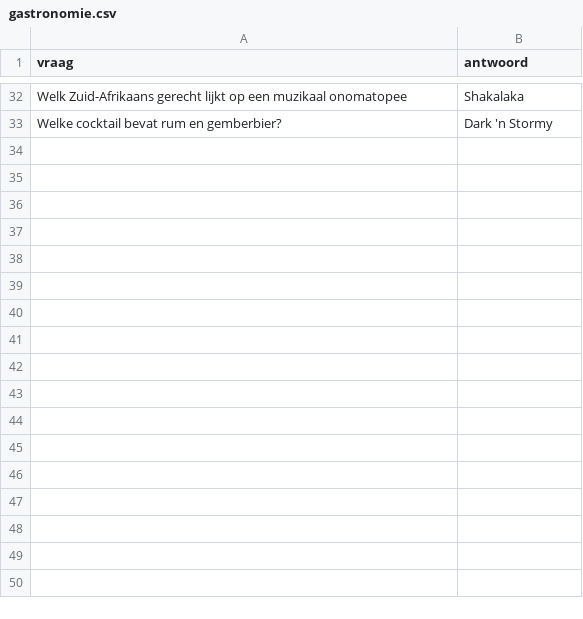
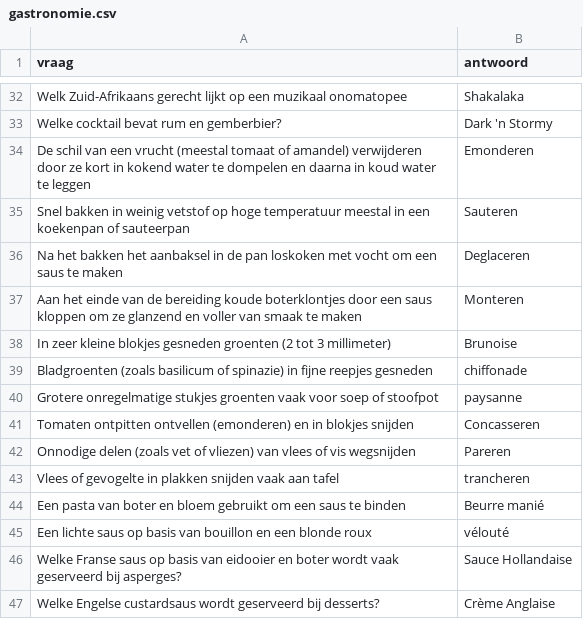
Before and after one commit to DieterVerhofstadt/quizapp, a CSV file: csv/gastronomie.csv, drawn as a sheet; only a part is shown, gaps mark what is left out; the diff names each change by its address in the sheet, - before the commit and + after, or states it on an @@ line.

Commit message:
Update gastronomie.csv

```diff
--- a/csv/gastronomie.csv
+++ b/csv/gastronomie.csv
+row 34: De schil van een vrucht (meestal tomaat of amandel) verwijderen door ze kort in kokend water te dompelen en daarna in koud water te leggen | Emonderen
+row 35: Snel bakken in weinig vetstof op hoge temperatuur meestal in een koekenpan of sauteerpan | Sauteren
+row 36: Na het bakken het aanbaksel in de pan loskoken met vocht om een saus te maken | Deglaceren
+row 37: Aan het einde van de bereiding koude boterklontjes door een saus kloppen om ze glanzend en voller van smaak te maken | Monteren
+row 38: In zeer kleine blokjes gesneden groenten (2 tot 3 millimeter) | Brunoise
+row 39: Bladgroenten (zoals basilicum of spinazie) in fijne reepjes gesneden | chiffonade
+row 40: Grotere onregelmatige stukjes groenten vaak voor soep of stoofpot | paysanne
+row 41: Tomaten ontpitten ontvellen (emonderen) en in blokjes snijden | Concasseren
+row 42: Onnodige delen (zoals vet of vliezen) van vlees of vis wegsnijden | Pareren
+row 43: Vlees of gevogelte in plakken snijden vaak aan tafel | trancheren
+row 44: Een pasta van boter en bloem gebruikt om een saus te binden | Beurre manié
+row 45: Een lichte saus op basis van bouillon en een blonde roux | vélouté
+row 46: Welke Franse saus op basis van eidooier en boter wordt vaak geserveerd bij asperges? | Sauce Hollandaise
+row 47: Welke Engelse custardsaus wordt geserveerd bij desserts? | Crème Anglaise
```
